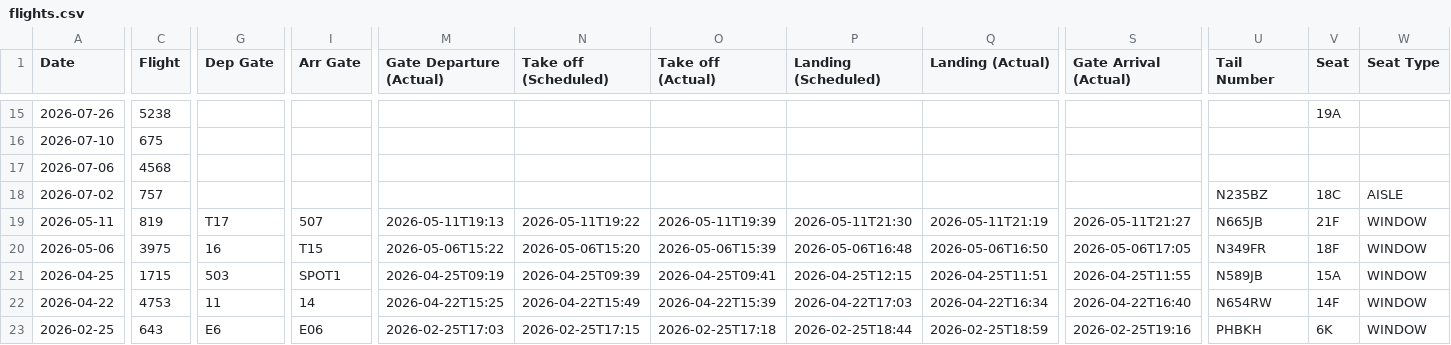
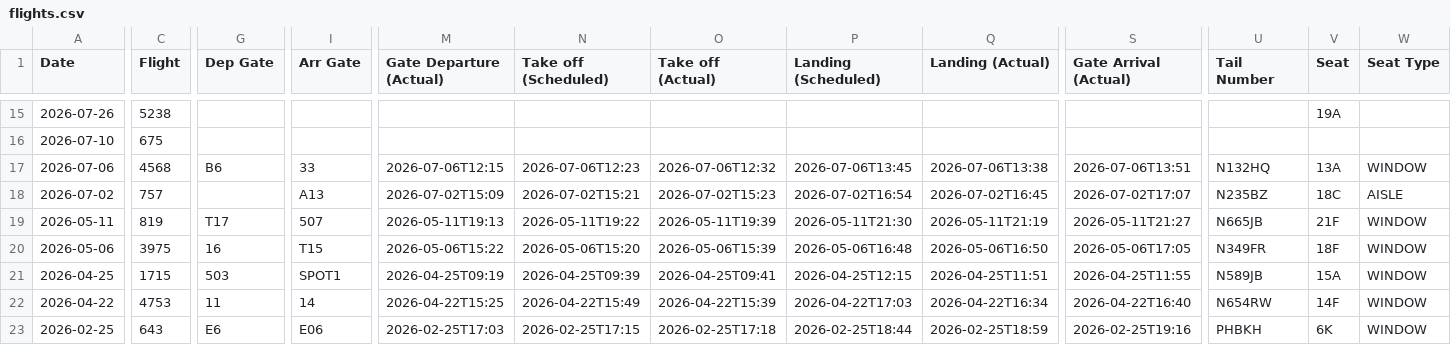
Before and after one commit to KovuTheHusky/kovu.dog, a CSV file: flights.csv, drawn as a sheet; only a part is shown, gaps mark what is left out; the diff covers the shown part only; the diff names each change by its address in the sheet, - before the commit and + after, or states it on an @@ line.

Commit message:
Update flights

```diff
--- a/flights.csv
+++ b/flights.csv
-G17 (Dep Gate): (empty)
+G17 (Dep Gate): B6
-I17 (Arr Gate): (empty)
+I17 (Arr Gate): 33
-M17 (Gate Departure (Actual)): (empty)
+M17 (Gate Departure (Actual)): 2026-07-06T12:15
-N17 (Take off (Scheduled)): (empty)
+N17 (Take off (Scheduled)): 2026-07-06T12:23
-O17 (Take off (Actual)): (empty)
+O17 (Take off (Actual)): 2026-07-06T12:32
-P17 (Landing (Scheduled)): (empty)
+P17 (Landing (Scheduled)): 2026-07-06T13:45
-Q17 (Landing (Actual)): (empty)
+Q17 (Landing (Actual)): 2026-07-06T13:38
-S17 (Gate Arrival (Actual)): (empty)
+S17 (Gate Arrival (Actual)): 2026-07-06T13:51
-U17 (Tail Number): (empty)
+U17 (Tail Number): N132HQ
-V17 (Seat): (empty)
+V17 (Seat): 13A
-W17 (Seat Type): (empty)
+W17 (Seat Type): WINDOW
-I18 (Arr Gate): (empty)
+I18 (Arr Gate): A13
-M18 (Gate Departure (Actual)): (empty)
+M18 (Gate Departure (Actual)): 2026-07-02T15:09
-N18 (Take off (Scheduled)): (empty)
+N18 (Take off (Scheduled)): 2026-07-02T15:21
-O18 (Take off (Actual)): (empty)
+O18 (Take off (Actual)): 2026-07-02T15:23
-P18 (Landing (Scheduled)): (empty)
+P18 (Landing (Scheduled)): 2026-07-02T16:54
-Q18 (Landing (Actual)): (empty)
+Q18 (Landing (Actual)): 2026-07-02T16:45
-S18 (Gate Arrival (Actual)): (empty)
+S18 (Gate Arrival (Actual)): 2026-07-02T17:07
```
Also changed, not shown: 3 edited cells elsewhere in this file.
